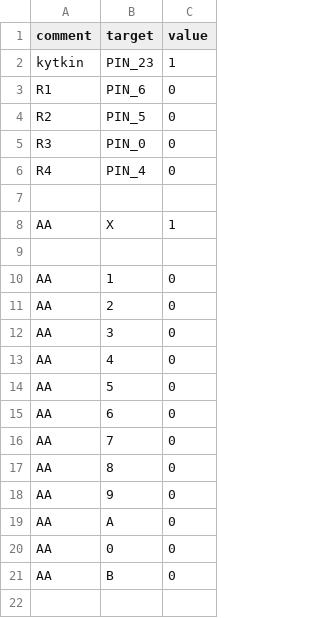
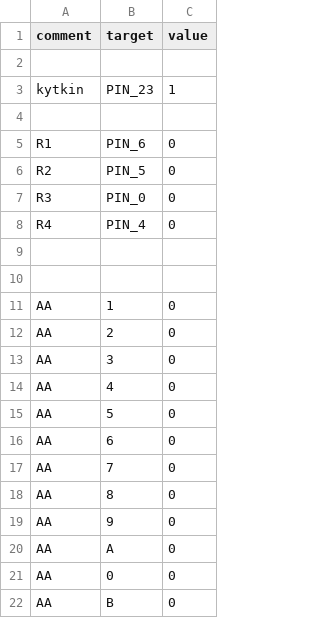
Before and after one commit to leonarven/raspi-puhelin, a CSV file: GPIO.csv, drawn as a sheet.

```diff
--- a/GPIO.csv
+++ b/GPIO.csv
@@ -1,3 +1,5 @@
 comment, target, value
+
 kytkin,  PIN_23,     1
+
 R1,      PIN_6,      0
@@ -7,3 +9,2 @@ R4,      PIN_4,      0
 
-AA,      X,          1
 
```
Also changed, not shown: 6 other files.
